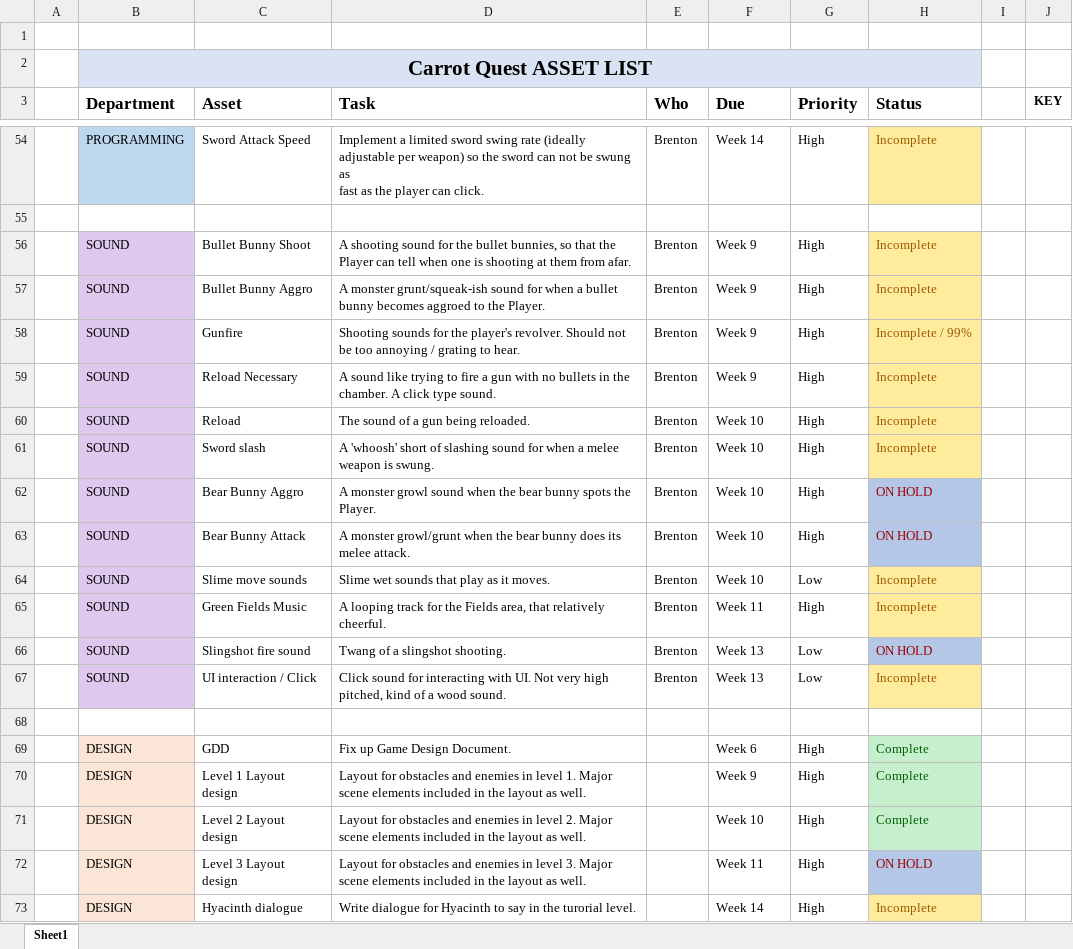
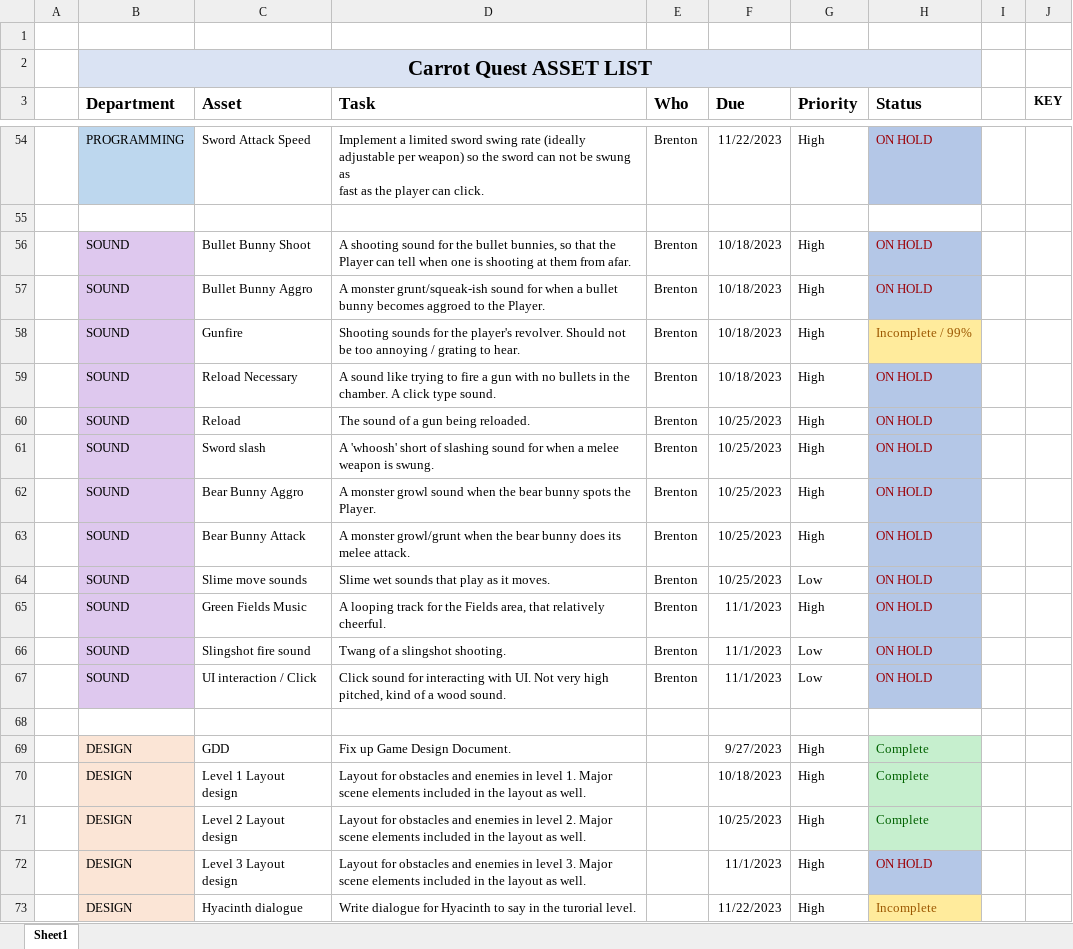
Before and after one commit to SkullNightMegaFan/DarkRoot, an Excel workbook: Documentation/AssetList.xlsx, sheet Sheet1, drawn as a sheet; only a part is shown, gaps mark what is left out; values as stored, in another font and other column widths than the file's, no borders; table styles not drawn; the diff covers the shown part only; the diff names each change by its address in the sheet, - before the commit and + after, or states it on an @@ line.

Commit message:
Updated Assest List
Just switched out the due dates for actual dates instead of general week 6, or week 12.

```diff
--- a/Documentation/AssetList.xlsx (sheet Sheet1)
+++ b/Documentation/AssetList.xlsx (sheet Sheet1)
-F54 (Due): Week 14
+F54 (Due): 11/22/2023
-H54 (Status): Incomplete
+H54 (Status): ON HOLD
@@ H54 fill: #FFEB9C → #B4C7E7, text colour: #9C5700 → #9C0006 @@
-F56:F59 (Due): Week 9
+F56:F59 (Due): 10/18/2023
-H56:H57 (Status): Incomplete
+H56:H57 (Status): ON HOLD
@@ H56:H57 fill: #FFEB9C → #B4C7E7, text colour: #9C5700 → #9C0006 @@
-H59:H61 (Status): Incomplete
+H59:H61 (Status): ON HOLD
@@ H59:H61 fill: #FFEB9C → #B4C7E7, text colour: #9C5700 → #9C0006 @@
-F60:F64 (Due): Week 10
+F60:F64 (Due): 10/25/2023
-H64:H65 (Status): Incomplete
+H64:H65 (Status): ON HOLD
@@ H64:H65 fill: #FFEB9C → #B4C7E7, text colour: #9C5700 → #9C0006 @@
-F65 (Due): Week 11
+F65 (Due): 11/1/2023
-F66:F67 (Due): Week 13
+F66:F67 (Due): 11/1/2023
-H67 (Status): Incomplete
+H67 (Status): ON HOLD
@@ H67 fill: #FFEB9C → #B4C7E7, text colour: #9C5700 → #9C0006 @@
-F69 (Due): Week 6
+F69 (Due): 9/27/2023
-F70 (Due): Week 9
+F70 (Due): 10/18/2023
-F71 (Due): Week 10
+F71 (Due): 10/25/2023
-F72 (Due): Week 11
+F72 (Due): 11/1/2023
-F73 (Due): Week 14
+F73 (Due): 11/22/2023
```
Also changed, not shown: 50 edited cells and cell formats elsewhere in this sheet.
